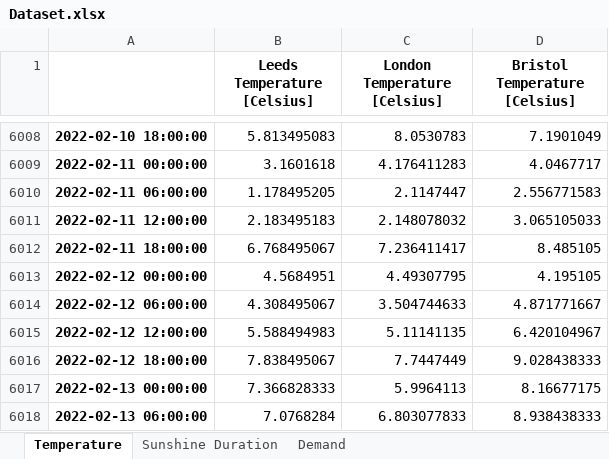
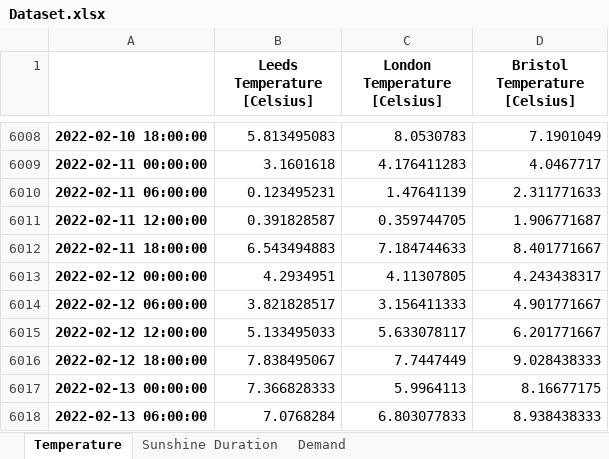
Before and after one commit to niccozagli/Forecasting_Competition, an Excel workbook: Dataset.xlsx, sheet Temperature, drawn as a sheet; only a part is shown, gaps mark what is left out; values as stored, in another font and other column widths than the file's, no borders; the diff covers the shown part only; the diff names each change by its address in the sheet, - before the commit and + after, or states it on an @@ line.

```diff
--- a/Dataset.xlsx (sheet Temperature)
+++ b/Dataset.xlsx (sheet Temperature)
-B6010 (Leeds Temperature [Celsius]): 1.178495205
+B6010 (Leeds Temperature [Celsius]): 0.123495231
-C6010 (London Temperature [Celsius]): 2.1147447
+C6010 (London Temperature [Celsius]): 1.47641139
-D6010 (Bristol Temperature [Celsius]): 2.556771583
+D6010 (Bristol Temperature [Celsius]): 2.311771633
-B6011 (Leeds Temperature [Celsius]): 2.183495183
+B6011 (Leeds Temperature [Celsius]): 0.391828587
-C6011 (London Temperature [Celsius]): 2.148078032
+C6011 (London Temperature [Celsius]): 0.359744705
-D6011 (Bristol Temperature [Celsius]): 3.065105033
+D6011 (Bristol Temperature [Celsius]): 1.906771687
-B6012 (Leeds Temperature [Celsius]): 6.768495067
+B6012 (Leeds Temperature [Celsius]): 6.543494883
-C6012 (London Temperature [Celsius]): 7.236411417
+C6012 (London Temperature [Celsius]): 7.184744633
-D6012 (Bristol Temperature [Celsius]): 8.485105
+D6012 (Bristol Temperature [Celsius]): 8.401771667
-B6013 (Leeds Temperature [Celsius]): 4.5684951
+B6013 (Leeds Temperature [Celsius]): 4.2934951
-C6013 (London Temperature [Celsius]): 4.49307795
+C6013 (London Temperature [Celsius]): 4.11307805
-D6013 (Bristol Temperature [Celsius]): 4.195105
+D6013 (Bristol Temperature [Celsius]): 4.243438317
-B6014 (Leeds Temperature [Celsius]): 4.308495067
+B6014 (Leeds Temperature [Celsius]): 3.821828517
-C6014 (London Temperature [Celsius]): 3.504744633
+C6014 (London Temperature [Celsius]): 3.156411333
-D6014 (Bristol Temperature [Celsius]): 4.871771667
+D6014 (Bristol Temperature [Celsius]): 4.901771667
-B6015 (Leeds Temperature [Celsius]): 5.588494983
+B6015 (Leeds Temperature [Celsius]): 5.133495033
-C6015 (London Temperature [Celsius]): 5.11141135
+C6015 (London Temperature [Celsius]): 5.633078117
-D6015 (Bristol Temperature [Celsius]): 6.420104967
+D6015 (Bristol Temperature [Celsius]): 6.201771667
```
Also changed, not shown: 4 added rows and 24 edited cells elsewhere in this sheet, sheet Sunshine Duration, sheet Demand.
